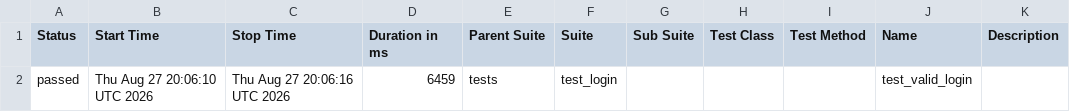
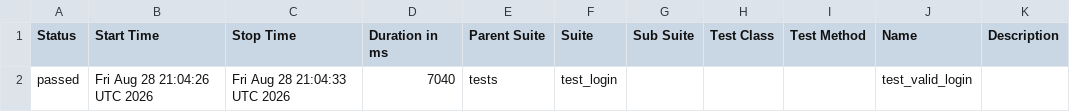
Before and after one commit to abhikatta449-prog/poconplaywrightpython, a CSV file: data/suites.csv, drawn as a sheet.

```diff
--- a/data/suites.csv
+++ b/data/suites.csv
@@ -1,2 +1,2 @@
 "Status","Start Time","Stop Time","Duration in ms","Parent Suite","Suite","Sub Suite","Test Class","Test Method","Name","Description"
-"passed","Thu Aug 27 20:06:10 UTC 2026","Thu Aug 27 20:06:16 UTC 2026","6459","tests","test_login","","","","test_valid_login",""
+"passed","Fri Aug 28 21:04:26 UTC 2026","Fri Aug 28 21:04:33 UTC 2026","7040","tests","test_login","","","","test_valid_login",""
```
Also changed, not shown: 16 other files.
